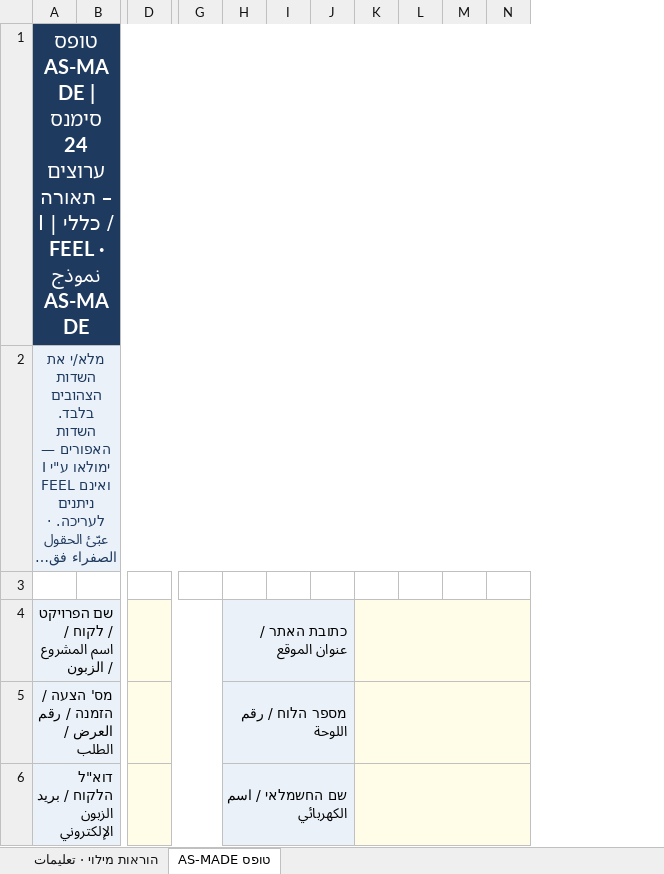
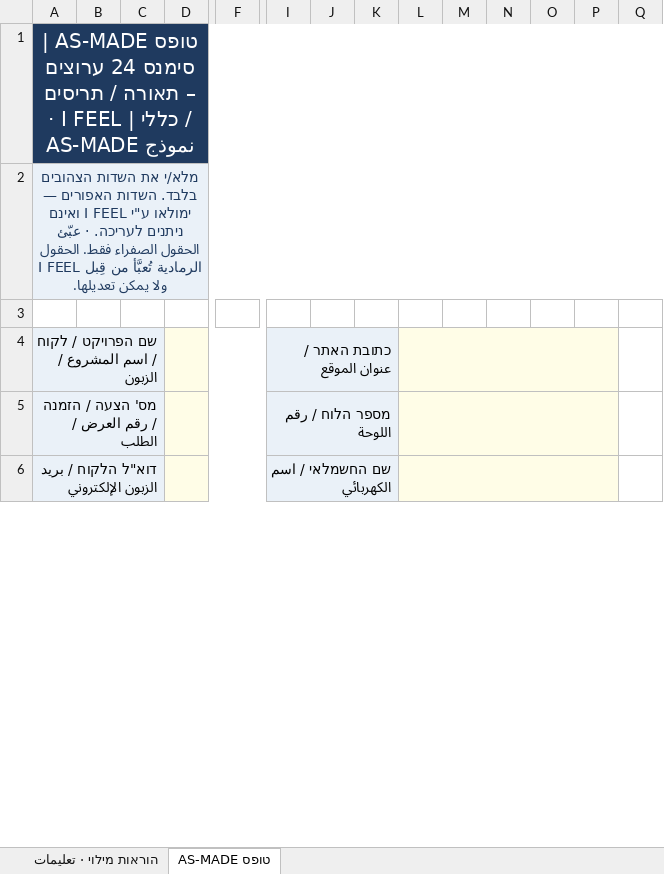
Before and after one commit to oren341965/i-feel-site, an Excel workbook: public/as-made/files/AS-MADE_siemens-24.xlsx, sheet טופס AS-MADE, drawn as a sheet; only a part is shown, gaps mark what is left out; long unchanged cells end in …; values as stored, in another font and other column widths than the file's, no borders; removed rows and columns are numbered as before the commit, all else as after; the diff covers the shown part only; the diff names each change by its address in the sheet, - before the commit and + after, or states it on an @@ line.

```diff
--- a/public/as-made/files/AS-MADE_siemens-24.xlsx (sheet טופס AS-MADE)
+++ b/public/as-made/files/AS-MADE_siemens-24.xlsx (sheet טופס AS-MADE)
+column C, empty
+column D, empty
+column P, empty
-A1: …תאורה / כללי |…
+A1: …תאורה / תריסים / כללי |…
-A4:C4 merged
+A4:C4 merged
-D4:G4 merged
-I4: (empty)
+I4: כתובת האתר / عنوان الموقع
+I4:K4 merged
-J4: כתובת האתר / عنوان الموقع
+J4: (empty)
-H4:J4 merged
+L4:P4 merged
-K4:N4 merged
-Q4:Q6 fill: #FFFDE7
+Q4:Q6 fill: none
-A5:C5 merged
+A5:C5 merged
-D5:G5 merged
-I5: (empty)
+I5: מספר הלוח / رقم اللوحة
+I5:K5 merged
-J5: מספר הלוח / رقم اللوحة
+J5: (empty)
-H5:J5 merged
+L5:P5 merged
-K5:N5 merged
-A6:C6 merged
+A6:C6 merged
-D6:G6 merged
-I6: (empty)
+I6: שם החשמלאי / اسم الكهربائي
+I6:K6 merged
-J6: שם החשמלאי / اسم الكهربائي
+J6: (empty)
-H6:J6 merged
+L6:P6 merged
-K6:N6 merged
```
Also changed, not shown: 2 edited cells, cell formats and merged cells elsewhere in this sheet, sheet הוראות מילוי · تعليمات, public/as-made/files/AS-MADE_siemens-12.xlsx, public/as-made/files/AS-MADE_siemens-16.xlsx, 47 other files.
